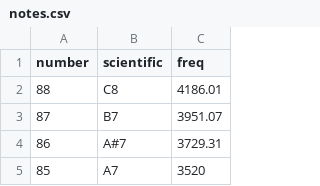
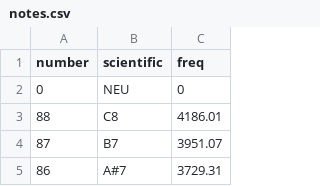
Before and after one commit to jasonsbrooks/ARTIST, a CSV file: scripts/display/notes.csv, drawn as a sheet; only a part is shown; the shorter side is filled out with more unchanged rows.

Commit message:
adding neutral note. augmenting shell-style processing

```diff
--- a/scripts/display/notes.csv
+++ b/scripts/display/notes.csv
@@ -1,2 +1,3 @@
 number,scientific,freq
+0,NEU,0
 88,C8,4186.01
```
Also changed, not shown: 3 other files.
